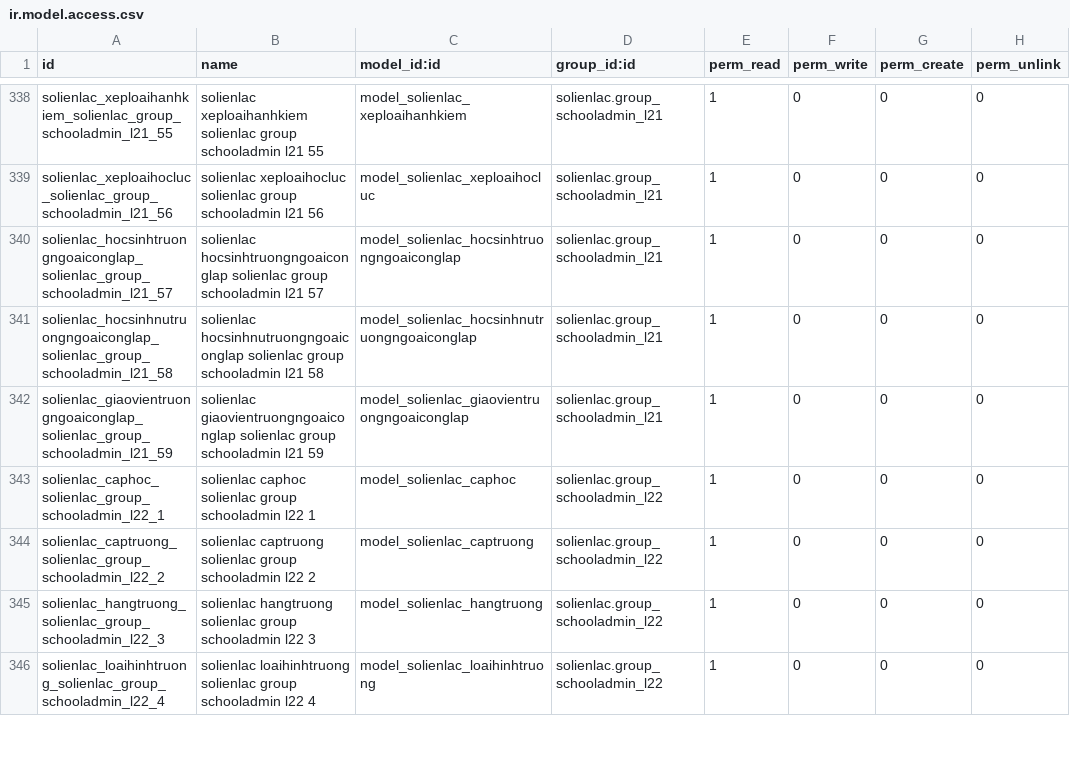
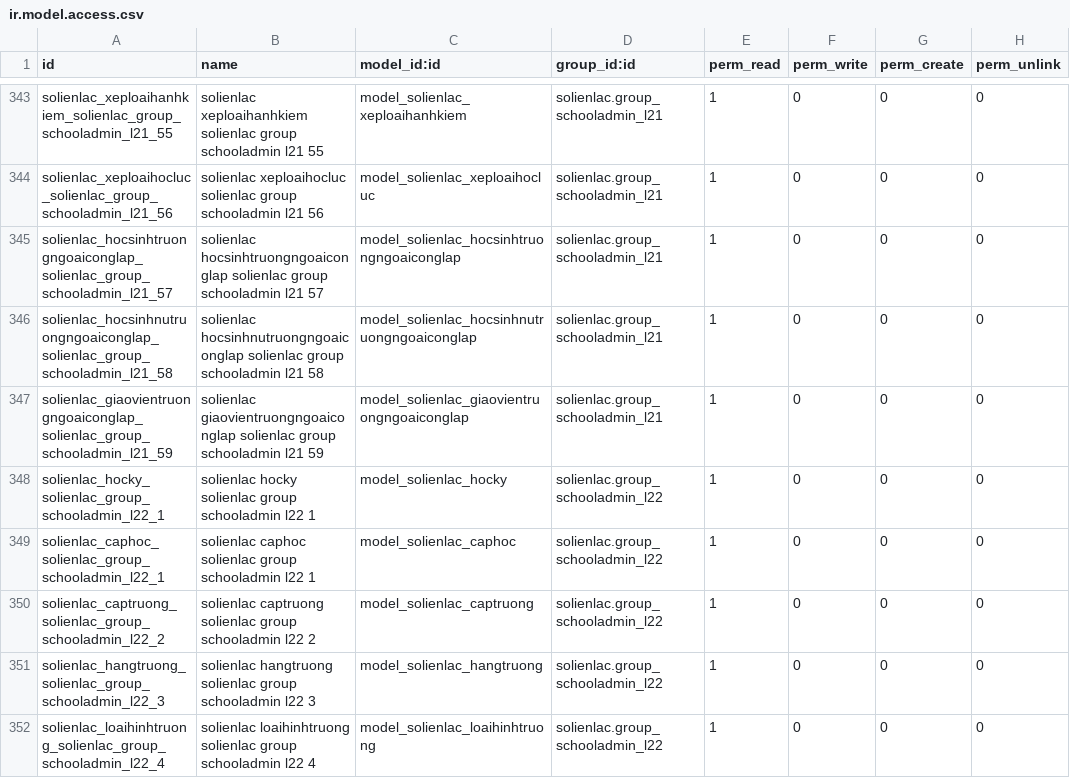
Before and after one commit to tienhieuD/odoo-project-sll, a CSV file: security/ir.model.access.csv, drawn as a sheet; only a part is shown, gaps mark what is left out; the diff covers the shown part only; the diff names each change by its address in the sheet, - before the commit and + after, or states it on an @@ line.

Commit message:
add model hocky

```diff
--- a/security/ir.model.access.csv
+++ b/security/ir.model.access.csv
+row 348: solienlac_hocky_solienlac_group_schooladmin_l22_1 | solienlac hocky solienlac group schooladmin l22 1 | model_solienlac_hocky | solienlac.group_schooladmin_l22 | 1 | 0 | 0 | 0
```
Also changed, not shown: 5 added rows elsewhere in this file, 5 other files.
